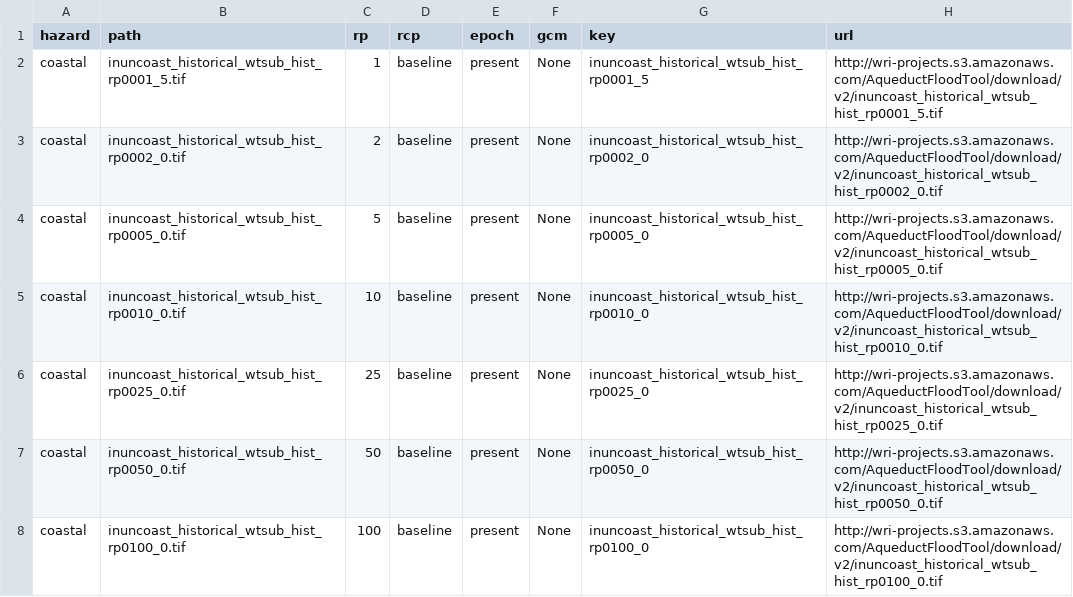
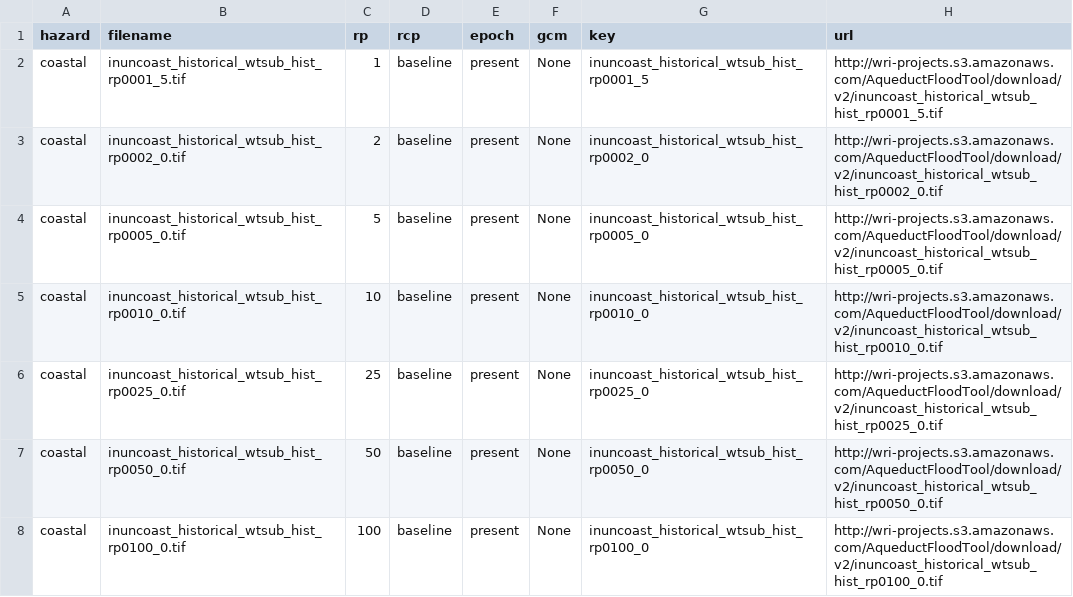
Before and after one commit to nismod/infra-risk-vis, a CSV file: etl/pipelines/aqueduct/layers.csv, drawn as a sheet; only a part is shown.

```diff
--- a/etl/pipelines/aqueduct/layers.csv
+++ b/etl/pipelines/aqueduct/layers.csv
@@ -1,2 +1,2 @@
-hazard,path,rp,rcp,epoch,gcm,key,url
+hazard,filename,rp,rcp,epoch,gcm,key,url
 coastal,inuncoast_historical_wtsub_hist_rp0001_5.tif,1,baseline,present,None,inuncoast_historical_wtsub_hist_rp0001_5,http://wri-projects.s3.amazonaws.com/AqueductFloodTool/download/v2/inuncoast_historical_wtsub_hist_rp0001_5.tif
```
Also changed, not shown: etl/pipelines/iris/layers.csv, etl/pipelines/jrc_pop/layers.csv, 6 other files.
